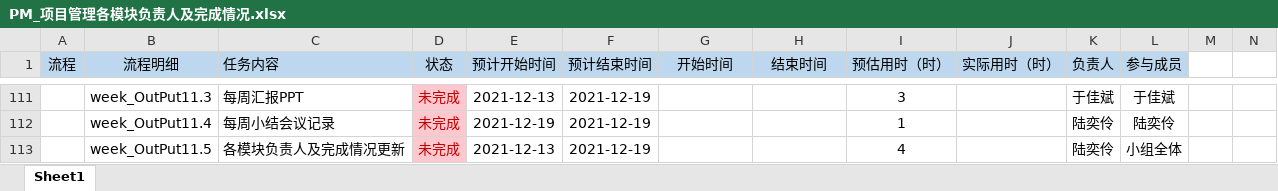
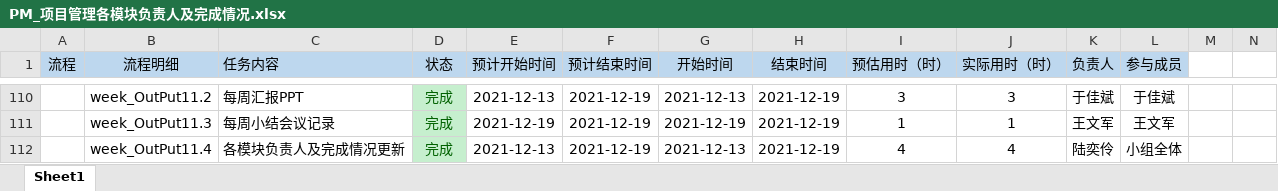
Before and after one commit to byurself/ndky_cx_pm_g1, an Excel workbook: PM_LSN_KYGA/PM_项目管理各模块负责人及完成情况.xlsx, sheet Sheet1, drawn as a sheet; only a part is shown, gaps mark what is left out; values as stored, in another font and other column widths than the file's, no borders; removed rows and columns are numbered as before the commit, all else as after; rows hold the shown columns only; the diff covers the shown part only; the diff names each change by its address in the sheet, - before the commit and + after, or states it on an @@ line.

Commit message:
[PM_WEEK11][TBC]更新项目管理各模块负责人及完成情况

```diff
--- a/PM_LSN_KYGA/PM_项目管理各模块负责人及完成情况.xlsx (sheet Sheet1)
+++ b/PM_LSN_KYGA/PM_项目管理各模块负责人及完成情况.xlsx (sheet Sheet1)
-B110 (流程明细): week_OutPut11.3
+B110 (流程明细): week_OutPut11.2
-D110 (状态): 未完成
+D110 (状态): 完成
@@ D110 fill: #FFC7CE → #C6EFCE, text colour: #C00000 → #006100 @@
-G110 (开始时间): (empty)
+G110 (开始时间): 2021-12-13
-H110 (结束时间): (empty)
+H110 (结束时间): 2021-12-19
-J110 (实际用时（时）): (empty)
+J110 (实际用时（时）): 3
-row 112:  | week_OutPut11.4 | 每周小结会议记录 | 未完成 | 2021-12-19 | 2021-12-19 |  |  | 1 |  | 陆奕伶 | 陆奕伶
+row 111:  | week_OutPut11.3 | 每周小结会议记录 | 完成 | 2021-12-19 | 2021-12-19 | 2021-12-19 | 2021-12-19 | 1 | 1 | 王文军 | 王文军
-B112 (流程明细): week_OutPut11.5
+B112 (流程明细): week_OutPut11.4
-D112 (状态): 未完成
+D112 (状态): 完成
@@ D112 fill: #FFC7CE → #C6EFCE, text colour: #C00000 → #006100 @@
-G112 (开始时间): (empty)
+G112 (开始时间): 2021-12-13
-H112 (结束时间): (empty)
+H112 (结束时间): 2021-12-19
-J112 (实际用时（时）): (empty)
+J112 (实际用时（时）): 4
```
Also changed, not shown: 1 removed row, 47 edited cells and cell formats elsewhere in this sheet.
